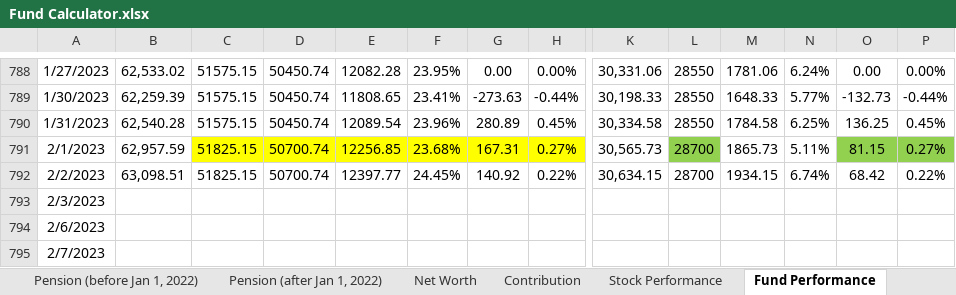
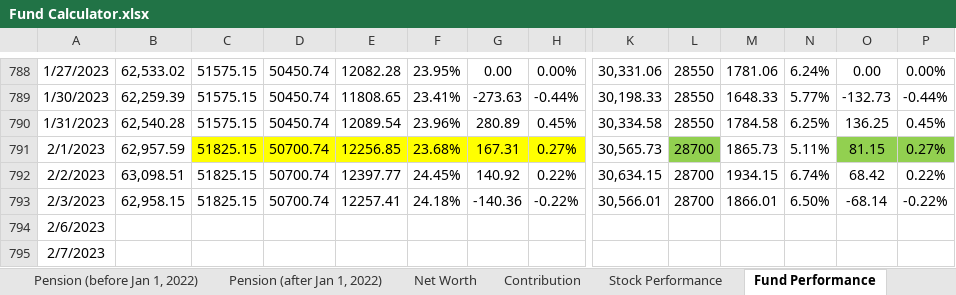
Before and after one commit to JinCheolChoi/Fund_Calculator, an Excel workbook: Fund Calculator.xlsx, sheet Fund Performance, drawn as a sheet; only a part is shown, gaps mark what is left out; values as stored, in another font and other column widths than the file's, no borders; charts and pictures not drawn; the diff covers the shown part only; the diff names each change by its address in the sheet, - before the commit and + after, or states it on an @@ line.

Commit message:
2023-02-04 - D

```diff
--- a/Fund Calculator.xlsx (sheet Fund Performance)
+++ b/Fund Calculator.xlsx (sheet Fund Performance)
-B793: (empty)
+B793: 62,958.15
-C793: (empty)
+C793: 51825.15
-D793: (empty)
+D793: 50700.74
-E793: (empty)
+E793: 12257.41
-F793: (empty)
+F793: 24.18%
-G793: (empty)
+G793: -140.36
-H793: (empty)
+H793: -0.22%
-K793: (empty)
+K793: 30,566.01
-L793: (empty)
+L793: 28700
-M793: (empty)
+M793: 1866.01
-N793: (empty)
+N793: 6.50%
-O793: (empty)
+O793: -68.14
-P793: (empty)
+P793: -0.22%
```
Also changed, not shown: 6 edited cells elsewhere in this sheet, sheet Monthly Expenditure.
